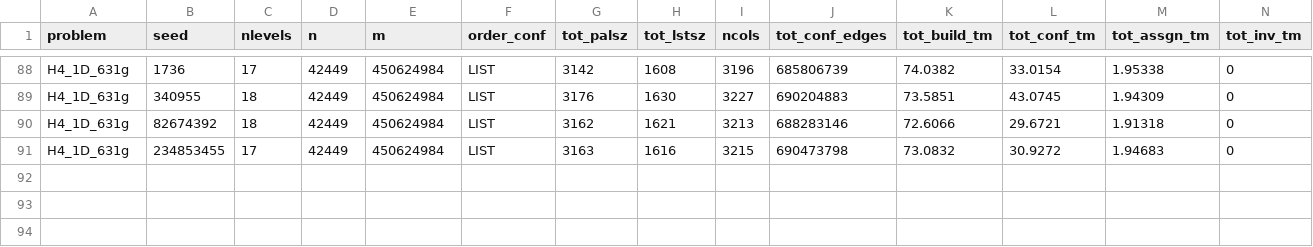
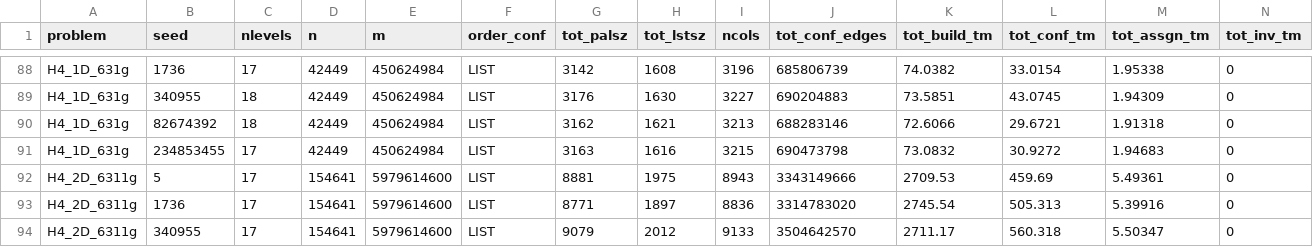
Before and after one commit to PunchShadow/Picasso, a CSV file: experimentations/logfiles/log_cpu_enigma_03_30.csv, drawn as a sheet; only a part is shown, gaps mark what is left out; rows hold the shown columns only; the diff names each change by its address in the sheet, - before the commit and + after, or states it on an @@ line.

```diff
--- a/experimentations/logfiles/log_cpu_enigma_03_30.csv
+++ b/experimentations/logfiles/log_cpu_enigma_03_30.csv
+row 92: H4_2D_6311g | 5 | 17 | 154641 | 5979614600 | LIST | 8881 | 1975 | 8943 | 3343149666 | 2709.53 | 459.69 | 5.49361 | 0
+row 93: H4_2D_6311g | 1736 | 17 | 154641 | 5979614600 | LIST | 8771 | 1897 | 8836 | 3314783020 | 2745.54 | 505.313 | 5.39916 | 0
+row 94: H4_2D_6311g | 340955 | 17 | 154641 | 5979614600 | LIST | 9079 | 2012 | 9133 | 3504642570 | 2711.17 | 560.318 | 5.50347 | 0
```
Also changed, not shown: 1 other file.
